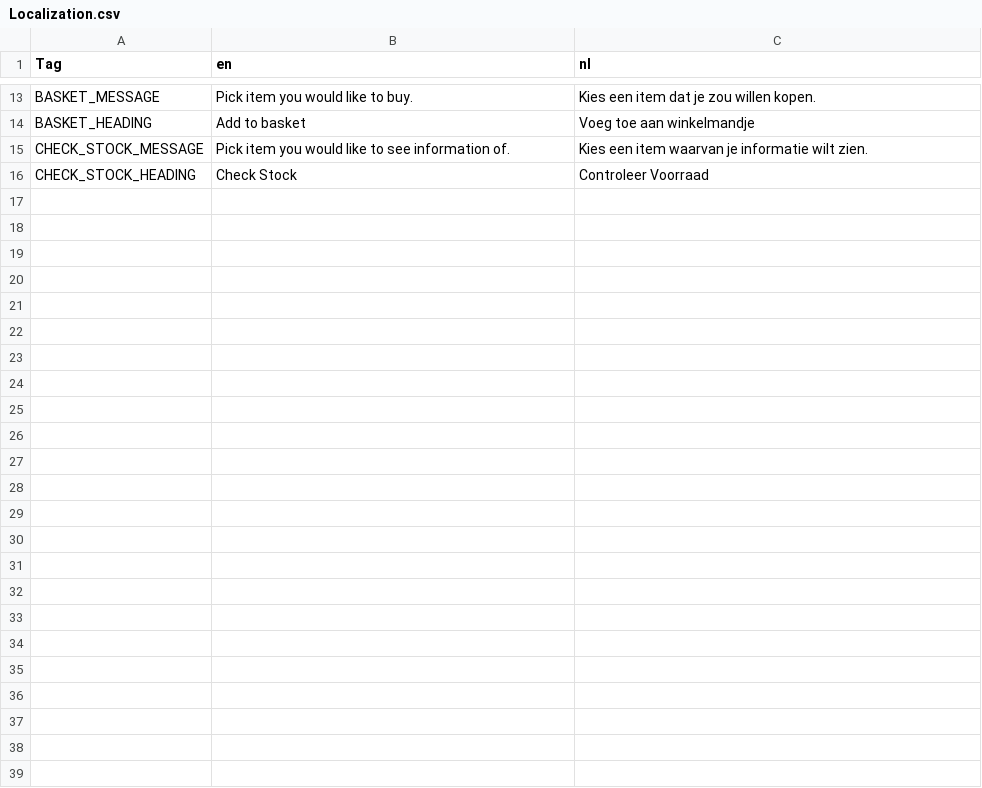
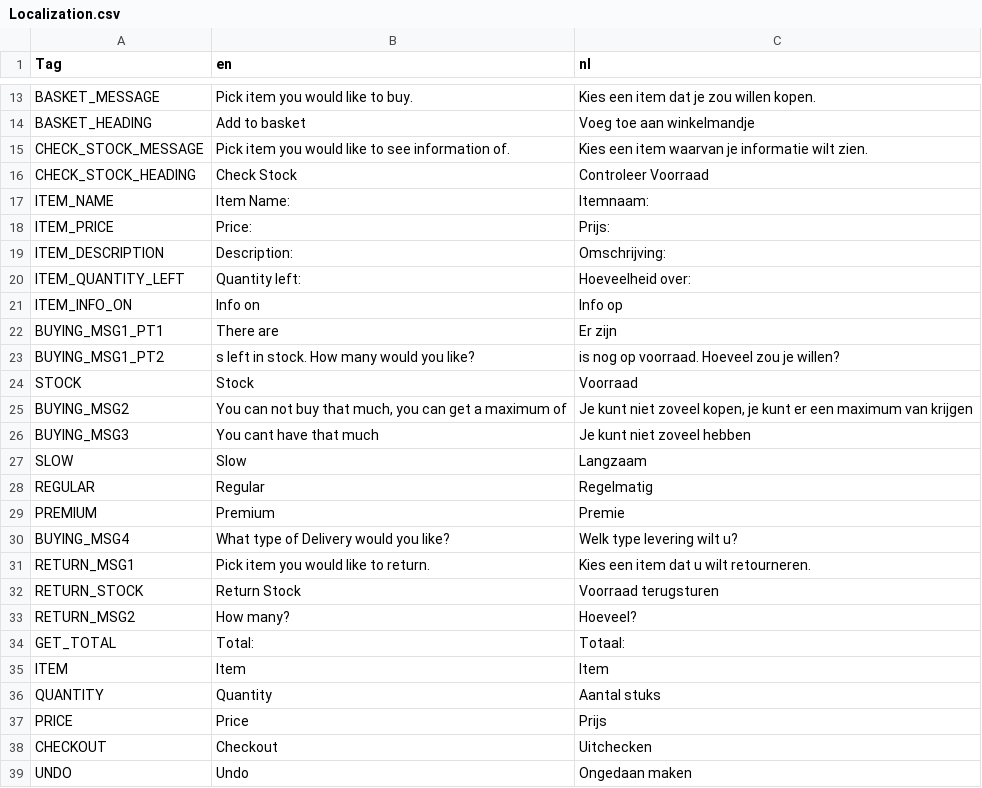
Before and after one commit to HelloMatthewMurphy/Online-Shop-Project, a CSV file: CS4125Project/Localization.csv, drawn as a sheet; only a part is shown, gaps mark what is left out.

Commit message:
New translations added

```diff
--- a/CS4125Project/Localization.csv
+++ b/CS4125Project/Localization.csv
@@ -16 +16,24 @@ CHECK_STOCK_MESSAGE,Pick item you would like to see information of.,Kies een ite
 CHECK_STOCK_HEADING,Check Stock,Controleer Voorraad
+ITEM_NAME,Item Name: ,Itemnaam:
+ITEM_PRICE,Price: ,Prijs:
+ITEM_DESCRIPTION,Description: ,Omschrijving:
+ITEM_QUANTITY_LEFT,Quantity left: ,Hoeveelheid over:
+ITEM_INFO_ON,Info on ,Info op
+BUYING_MSG1_PT1,There are ,Er zijn
+BUYING_MSG1_PT2,s left in stock. How many would you like?,is nog op voorraad. Hoeveel zou je willen?
+STOCK,Stock,Voorraad
+BUYING_MSG2,"You can not buy that much, you can get a maximum of ","Je kunt niet zoveel kopen, je kunt er een maximum van krijgen"
+BUYING_MSG3,You cant have that much ,Je kunt niet zoveel hebben
+SLOW,Slow,Langzaam
+REGULAR,Regular,Regelmatig
+PREMIUM,Premium,Premie
+BUYING_MSG4,What type of Delivery would you like?,Welk type levering wilt u?
+RETURN_MSG1,Pick item you would like to return.,Kies een item dat u wilt retourneren.
+RETURN_STOCK,Return Stock,Voorraad terugsturen
+RETURN_MSG2,How many?,Hoeveel?
+GET_TOTAL,Total: ,Totaal:
+ITEM,Item,Item
+QUANTITY,Quantity,Aantal stuks
+PRICE,Price,Prijs
+CHECKOUT,Checkout,Uitchecken
+UNDO,Undo,Ongedaan maken
```
Also changed, not shown: 4 other files.
